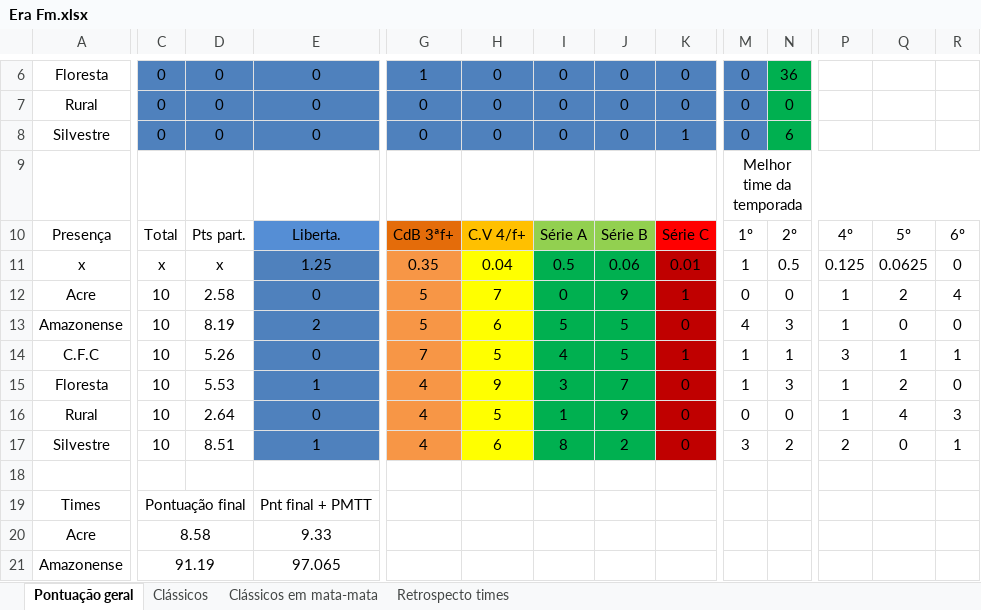
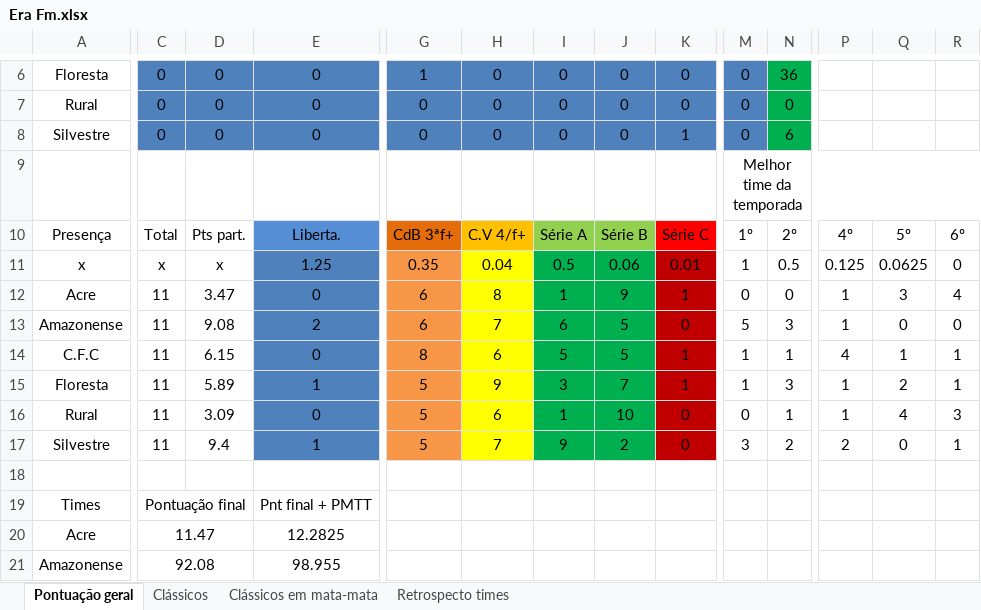
Before and after one commit to Jose-Edu/Saga-Acreana, an Excel workbook: Era Fm.xlsx, sheet Pontuação geral, drawn as a sheet; only a part is shown, gaps mark what is left out; values as stored, in another font and other column widths than the file's, no borders; 1 other sheet too large or unreadable and not compared; the diff covers the shown part only; the diff names each change by its address in the sheet, - before the commit and + after, or states it on an @@ line.

```diff
--- a/Era Fm.xlsx (sheet Pontuação geral)
+++ b/Era Fm.xlsx (sheet Pontuação geral)
-C12:C17: 10
+C12:C17: 11
-D12: 2.58
+D12: 3.47
-G12:G13: 5
+G12:G13: 6
-H12: 7
+H12: 8
-I12: 0
+I12: 1
-Q12: 2
+Q12: 3
-D13: 8.19
+D13: 9.08
-H13: 6
+H13: 7
-I13: 5
+I13: 6
-M13: 4
+M13: 5
-D14: 5.26
+D14: 6.15
-G14: 7
+G14: 8
-H14: 5
+H14: 6
-I14: 4
+I14: 5
-P14: 3
+P14: 4
-D15: 5.53
+D15: 5.89
-G15:G17: 4
+G15:G17: 5
-K15: 0
+K15: 1
-R15: 0
+R15: 1
-D16: 2.64
+D16: 3.09
-H16: 5
+H16: 6
-J16: 9
+J16: 10
-N16: 0
+N16: 1
-D17: 8.51
+D17: 9.4
-H17: 6
+H17: 7
-I17: 8
+I17: 9
-C20: 8.58
+C20: 11.47
-E20: 9.33
+E20: 12.2825
-C21: 91.19
+C21: 92.08
-E21: 97.065
+E21: 98.955
```
Also changed, not shown: 17 added rows and 12 edited cells elsewhere in this sheet, sheet Clássicos, sheet Clássicos em mata-mata, 13 other files.
